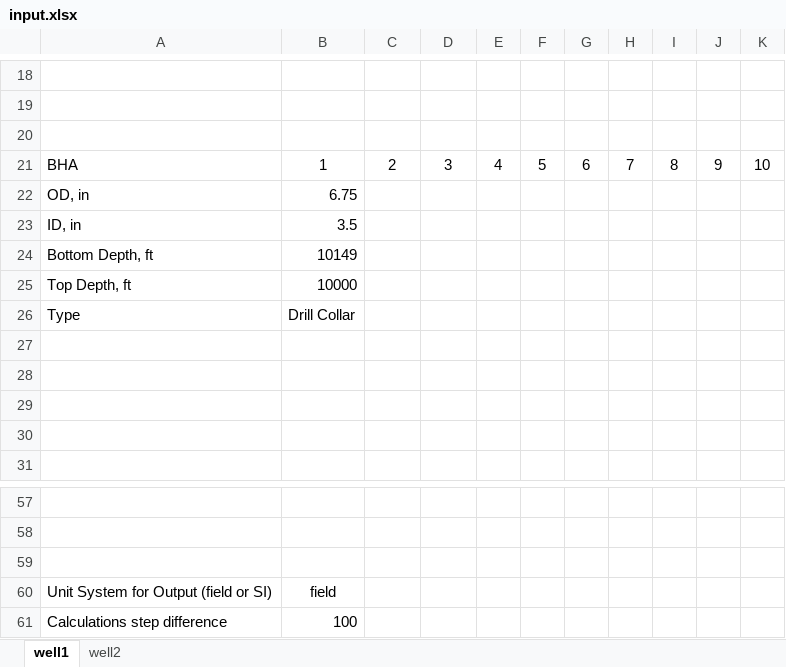
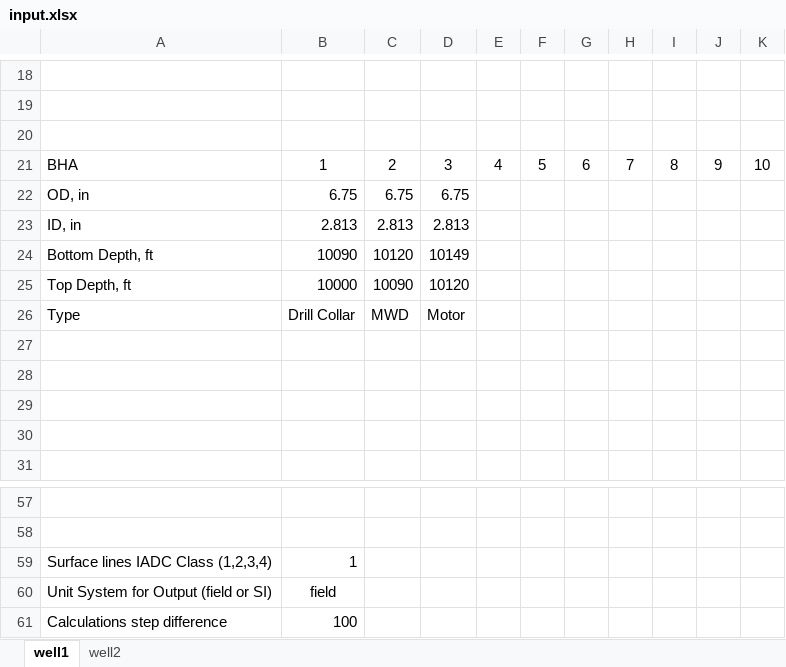
Before and after one commit to bahrikutlu/Hydraulic_Model_V2.0, an Excel workbook: input/input.xlsx, sheet well1, drawn as a sheet; only a part is shown, gaps mark what is left out; values as stored, in another font and other column widths than the file's, no borders; removed rows and columns are numbered as before the commit, all else as after; the diff names each change by its address in the sheet, - before the commit and + after, or states it on an @@ line.

Commit message:
added more info into the report. Improved motor, mwd and surface pressure drop calculations. Ran against experimental data from grad school and found 86% correlation (probably experimental setup was off calibration).
Ran against water pressure drop in laminar flow data and found 97% correlation.

```diff
--- a/input/input.xlsx (sheet well1)
+++ b/input/input.xlsx (sheet well1)
-C22: (empty)
+C22: 6.75
-D22: (empty)
+D22: 6.75
-row 23: ID, in | 3.5
-row 24: Bottom Depth, ft | 10149
+row 23: ID, in | 2.813 | 2.813 | 2.813
+row 24: Bottom Depth, ft | 10090 | 10120 | 10149
-C25: (empty)
+C25: 10090
-D25: (empty)
+D25: 10120
-C26: (empty)
+C26: MWD
-D26: (empty)
+D26: Motor
-row 59: (empty)
+row 59: Surface lines IADC Class (1,2,3,4) | 1
```
Also changed, not shown: sheet well2, 14 other files.
